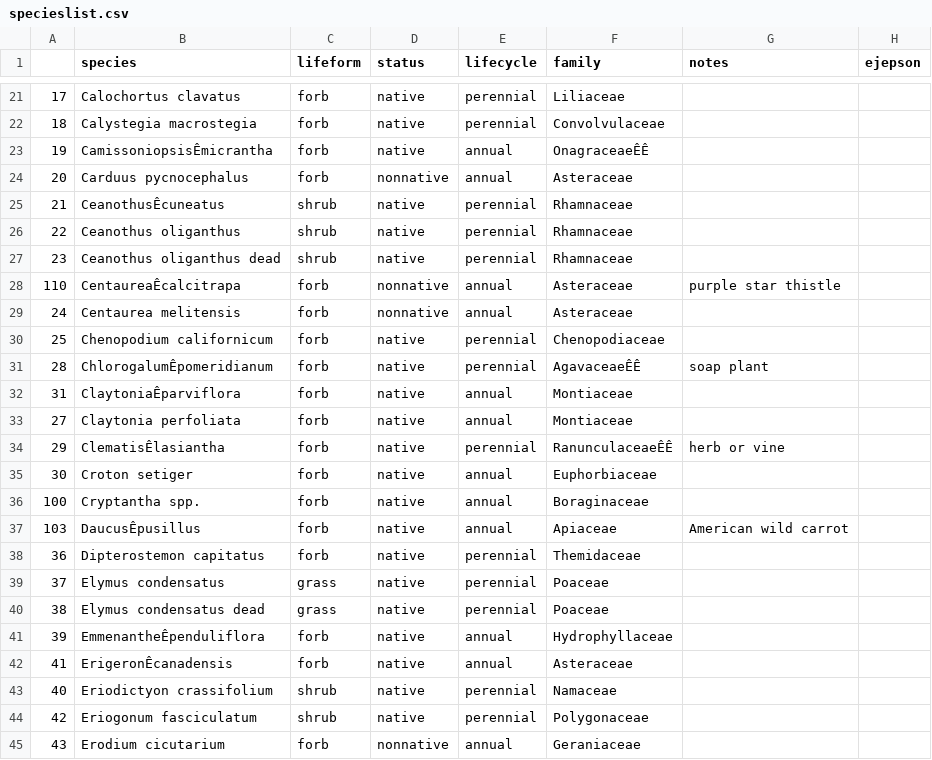
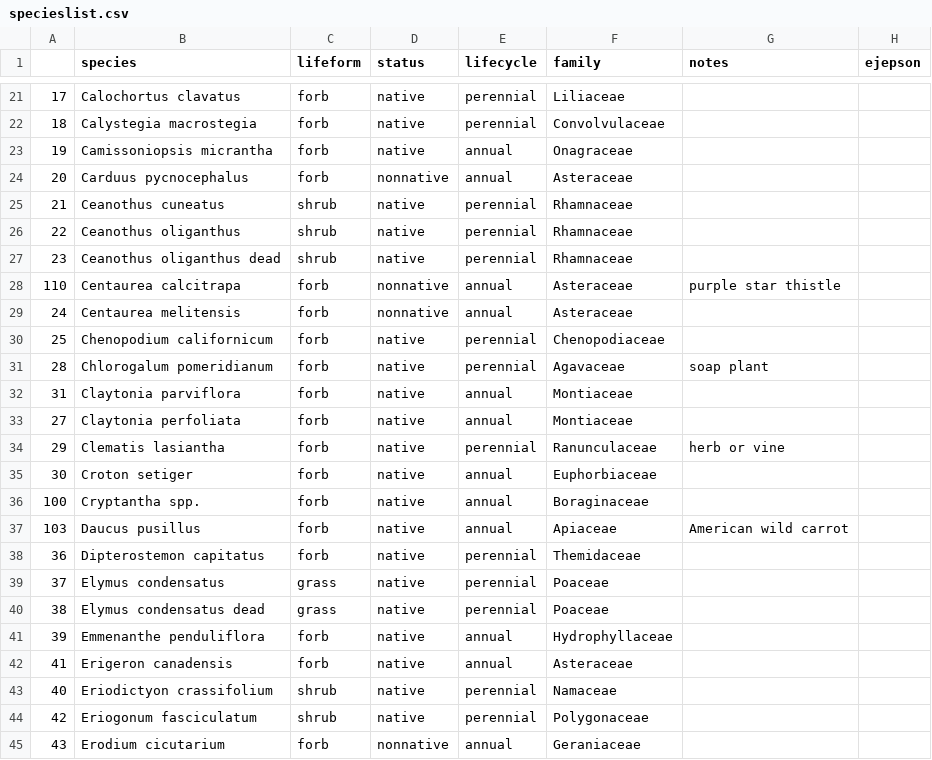
Before and after one commit to steph4301/chaparraldegradation_2022, a CSV file: processed/specieslist.csv, drawn as a sheet; only a part is shown, gaps mark what is left out; the diff covers the shown part only; the diff names each change by its address in the sheet, - before the commit and + after, or states it on an @@ line.

```diff
--- a/processed/specieslist.csv
+++ b/processed/specieslist.csv
-B23 (species): CamissoniopsisÊmicrantha
+B23 (species): Camissoniopsis micrantha
-F23 (family): OnagraceaeÊÊ
+F23 (family): Onagraceae
-B25 (species): CeanothusÊcuneatus
+B25 (species): Ceanothus cuneatus
-B28 (species): CentaureaÊcalcitrapa
+B28 (species): Centaurea calcitrapa
-B31 (species): ChlorogalumÊpomeridianum
+B31 (species): Chlorogalum pomeridianum
-F31 (family): AgavaceaeÊÊ
+F31 (family): Agavaceae
-B32 (species): ClaytoniaÊparviflora
+B32 (species): Claytonia parviflora
-B34 (species): ClematisÊlasiantha
+B34 (species): Clematis lasiantha
-F34 (family): RanunculaceaeÊÊ
+F34 (family): Ranunculaceae
-B37 (species): DaucusÊpusillus
+B37 (species): Daucus pusillus
-B41 (species): EmmenantheÊpenduliflora
+B41 (species): Emmenanthe penduliflora
-B42 (species): ErigeronÊcanadensis
+B42 (species): Erigeron canadensis
```
Also changed, not shown: 35 edited cells elsewhere in this file.
